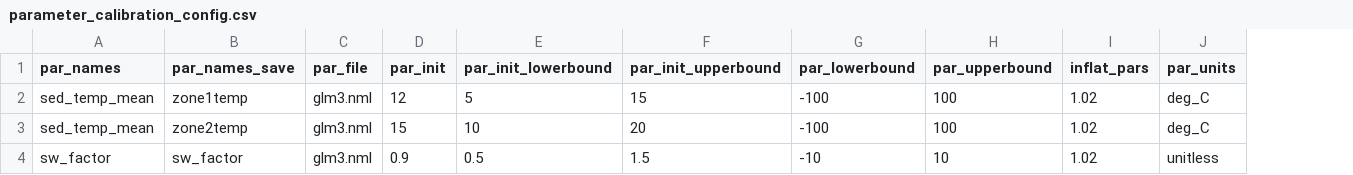
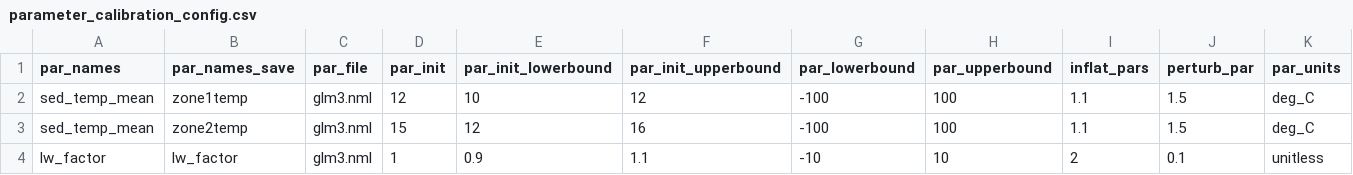
Before and after one commit to vahid-dan/FCRE-forecast-code, a CSV file: configuration/defaultV2/parameter_calibration_config.csv, drawn as a sheet; the diff names each change by its address in the sheet, - before the commit and + after, or states it on an @@ line.

Commit message:
updates to par config

```diff
--- a/configuration/defaultV2/parameter_calibration_config.csv
+++ b/configuration/defaultV2/parameter_calibration_config.csv
+column J (perturb_par), rows 2-4: 1.5 | 1.5 | 0.1
-E2 (par_init_lowerbound): 5
+E2 (par_init_lowerbound): 10
-F2 (par_init_upperbound): 15
+F2 (par_init_upperbound): 12
-I2:I3 (inflat_pars): 1.02
+I2:I3 (inflat_pars): 1.1
-E3 (par_init_lowerbound): 10
+E3 (par_init_lowerbound): 12
-F3 (par_init_upperbound): 20
+F3 (par_init_upperbound): 16
-A4 (par_names): sw_factor
+A4 (par_names): lw_factor
-B4 (par_names_save): sw_factor
+B4 (par_names_save): lw_factor
-D4 (par_init): 0.9
+D4 (par_init): 1
-E4 (par_init_lowerbound): 0.5
+E4 (par_init_lowerbound): 0.9
-F4 (par_init_upperbound): 1.5
+F4 (par_init_upperbound): 1.1
-I4 (inflat_pars): 1.02
+I4 (inflat_pars): 2
```
Also changed, not shown: 1 other file.
